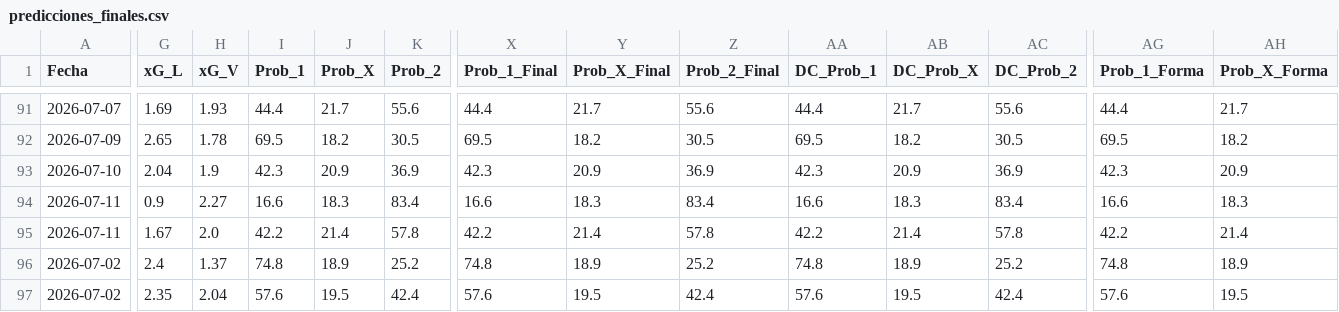
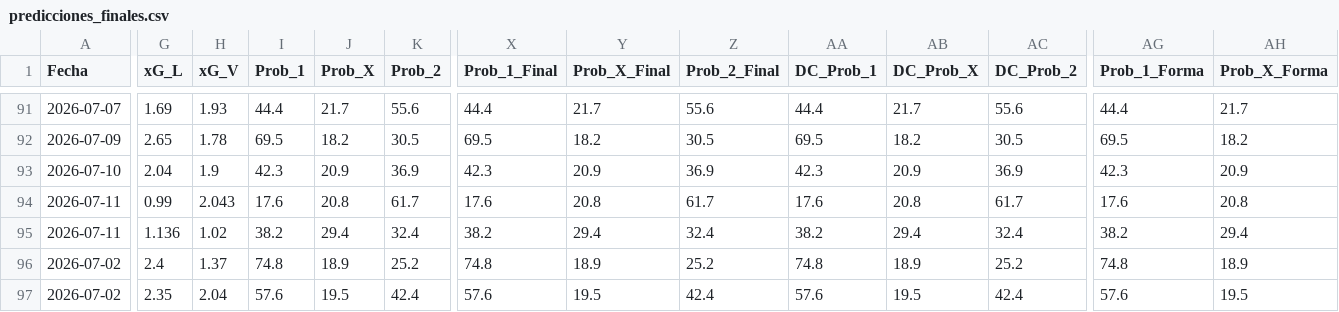
Before and after one commit to Sportpicks/Simulaciones_Mundial, a CSV file: Predicciones/predicciones_finales.csv, drawn as a sheet; only a part is shown, gaps mark what is left out; the diff covers the shown part only; the diff names each change by its address in the sheet, - before the commit and + after, or states it on an @@ line.

Commit message:
fix: xG corregidos Noruega-Inglaterra y Argentina-Suiza 11-07

```diff
--- a/Predicciones/predicciones_finales.csv
+++ b/Predicciones/predicciones_finales.csv
-G94 (xG_L): 0.9
+G94 (xG_L): 0.99
-H94 (xG_V): 2.27
+H94 (xG_V): 2.043
-I94 (Prob_1): 16.6
+I94 (Prob_1): 17.6
-J94 (Prob_X): 18.3
+J94 (Prob_X): 20.8
-K94 (Prob_2): 83.4
+K94 (Prob_2): 61.7
-X94 (Prob_1_Final): 16.6
+X94 (Prob_1_Final): 17.6
-Y94 (Prob_X_Final): 18.3
+Y94 (Prob_X_Final): 20.8
-Z94 (Prob_2_Final): 83.4
+Z94 (Prob_2_Final): 61.7
-AA94 (DC_Prob_1): 16.6
+AA94 (DC_Prob_1): 17.6
-AB94 (DC_Prob_X): 18.3
+AB94 (DC_Prob_X): 20.8
-AC94 (DC_Prob_2): 83.4
+AC94 (DC_Prob_2): 61.7
-AG94 (Prob_1_Forma): 16.6
+AG94 (Prob_1_Forma): 17.6
-AH94 (Prob_X_Forma): 18.3
+AH94 (Prob_X_Forma): 20.8
-G95 (xG_L): 1.67
+G95 (xG_L): 1.136
-H95 (xG_V): 2.0
+H95 (xG_V): 1.02
-I95 (Prob_1): 42.2
+I95 (Prob_1): 38.2
-J95 (Prob_X): 21.4
+J95 (Prob_X): 29.4
-K95 (Prob_2): 57.8
+K95 (Prob_2): 32.4
-X95 (Prob_1_Final): 42.2
+X95 (Prob_1_Final): 38.2
-Y95 (Prob_X_Final): 21.4
+Y95 (Prob_X_Final): 29.4
-Z95 (Prob_2_Final): 57.8
+Z95 (Prob_2_Final): 32.4
-AA95 (DC_Prob_1): 42.2
+AA95 (DC_Prob_1): 38.2
-AB95 (DC_Prob_X): 21.4
+AB95 (DC_Prob_X): 29.4
-AC95 (DC_Prob_2): 57.8
+AC95 (DC_Prob_2): 32.4
-AG95 (Prob_1_Forma): 42.2
+AG95 (Prob_1_Forma): 38.2
-AH95 (Prob_X_Forma): 21.4
+AH95 (Prob_X_Forma): 29.4
```
Also changed, not shown: 2 edited cells elsewhere in this file.
